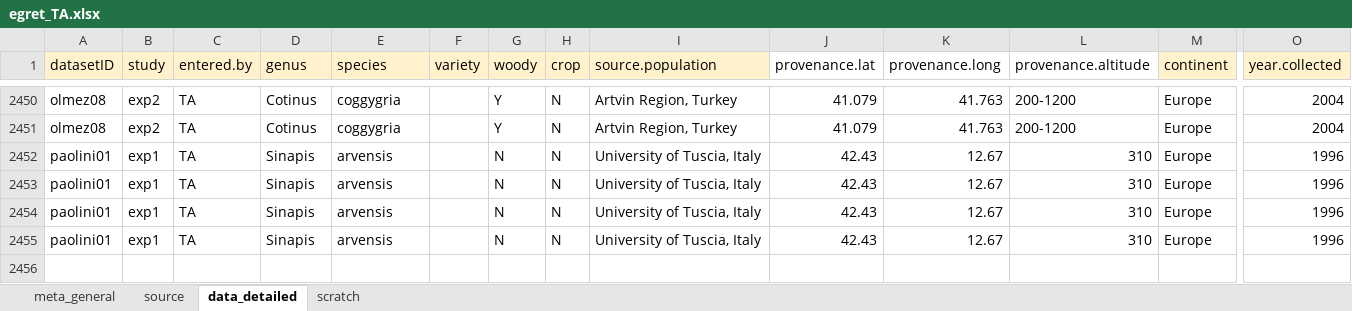
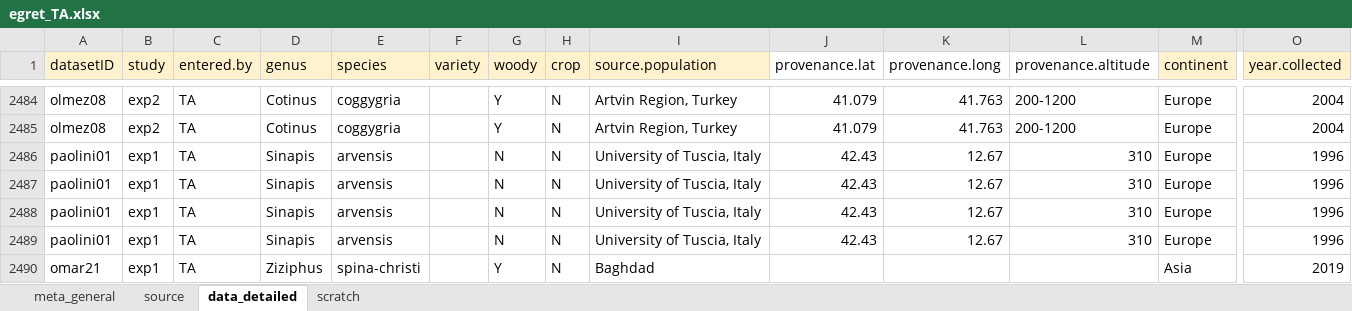
Before and after one commit to lizzieinvancouver/egret, an Excel workbook: data/egret_TA/egret_TA.xlsx, sheet data_detailed, drawn as a sheet; only a part is shown, gaps mark what is left out; values as stored, in another font and other column widths than the file's, no borders; rows hold the shown columns only; the diff covers the shown part only; the diff names each change by its address in the sheet, - before the commit and + after, or states it on an @@ line.

```diff
--- a/data/egret_TA/egret_TA.xlsx (sheet data_detailed)
+++ b/data/egret_TA/egret_TA.xlsx (sheet data_detailed)
+row 2490: omar21 | exp1 | TA | Ziziphus | spina-christi |  | Y | N | Baghdad |  |  |  | Asia | 2019
```
Also changed, not shown: 34 added rows and 2 edited cells elsewhere in this sheet.
